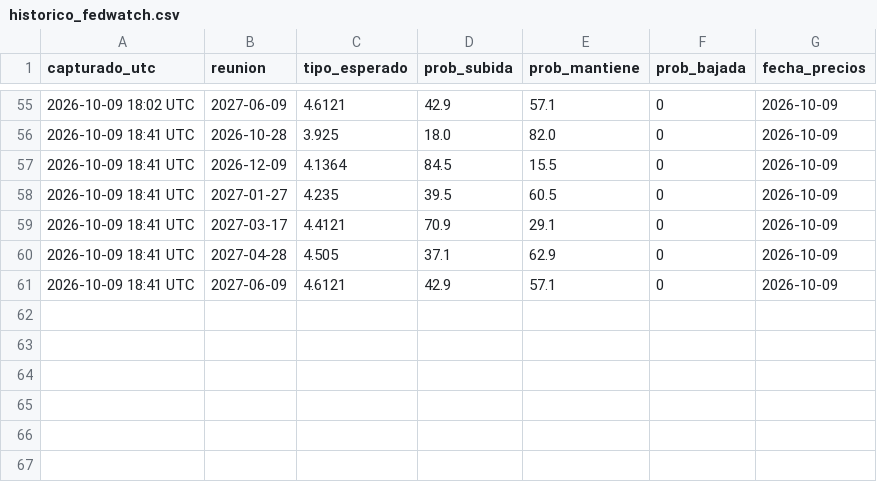
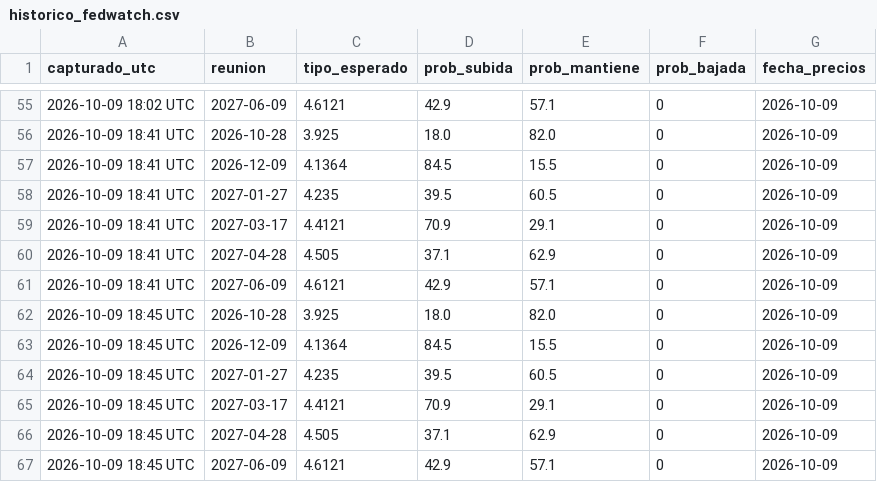
Before and after one commit to komonartisans-ops/nexora-terminal, a CSV file: data/historico_fedwatch.csv, drawn as a sheet; only a part is shown, gaps mark what is left out.

```diff
--- a/data/historico_fedwatch.csv
+++ b/data/historico_fedwatch.csv
@@ -61 +61,7 @@ capturado_utc,reunion,tipo_esperado,prob_subida,prob_mantiene,prob_bajada,fecha_
 2026-10-09 18:41 UTC,2027-06-09,4.6121,42.9,57.1,0,2026-10-09
+2026-10-09 18:45 UTC,2026-10-28,3.925,18.0,82.0,0,2026-10-09
+2026-10-09 18:45 UTC,2026-12-09,4.1364,84.5,15.5,0,2026-10-09
+2026-10-09 18:45 UTC,2027-01-27,4.235,39.5,60.5,0,2026-10-09
+2026-10-09 18:45 UTC,2027-03-17,4.4121,70.9,29.1,0,2026-10-09
+2026-10-09 18:45 UTC,2027-04-28,4.505,37.1,62.9,0,2026-10-09
+2026-10-09 18:45 UTC,2027-06-09,4.6121,42.9,57.1,0,2026-10-09
```
Also changed, not shown: data/ejecuciones.csv, data/historico_precios.csv, 20 other files.
